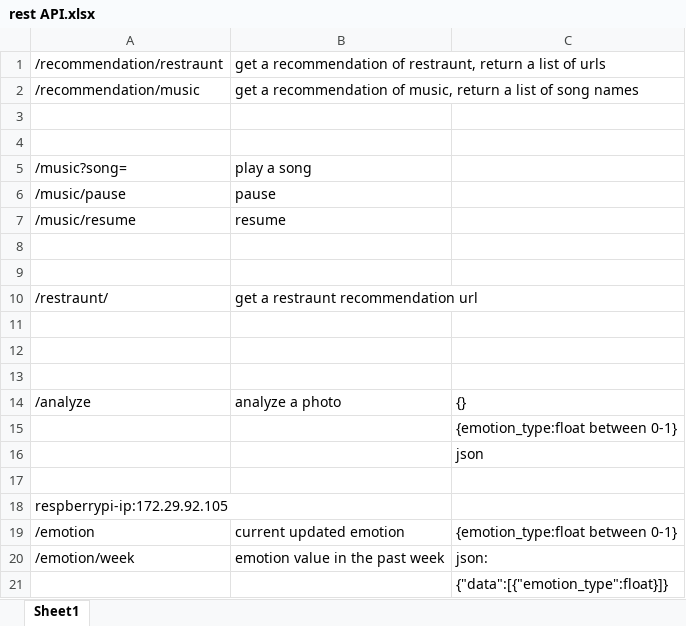
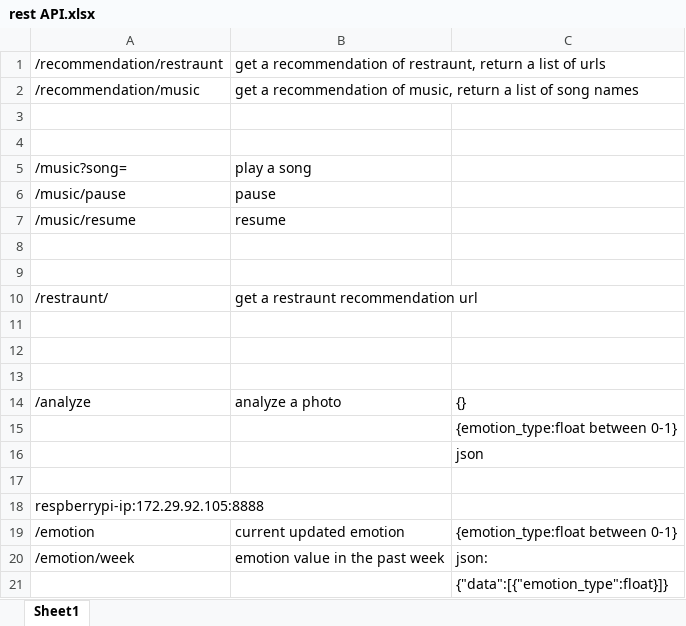
Before and after one commit to djch123/iot17steam5, an Excel workbook: rest API.xlsx, sheet Sheet1, drawn as a sheet; values as stored, in another font and other column widths than the file's, no borders; the diff names each change by its address in the sheet, - before the commit and + after, or states it on an @@ line.

Commit message:
raspberry pi ip port

```diff
--- a/rest API.xlsx (sheet Sheet1)
+++ b/rest API.xlsx (sheet Sheet1)
-A18: respberrypi-ip:172.29.92.105
+A18: respberrypi-ip:172.29.92.105:8888
```
